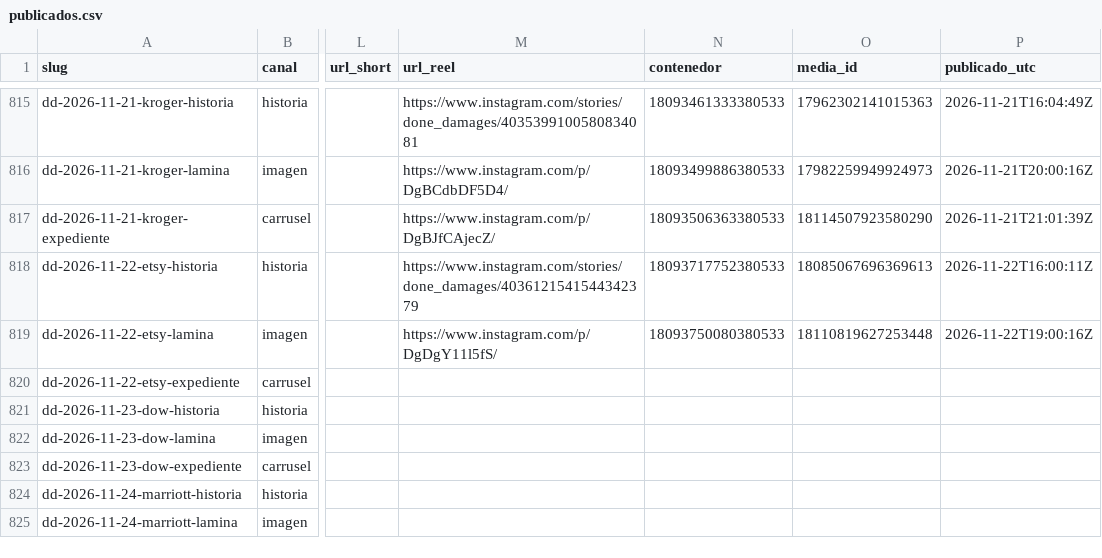
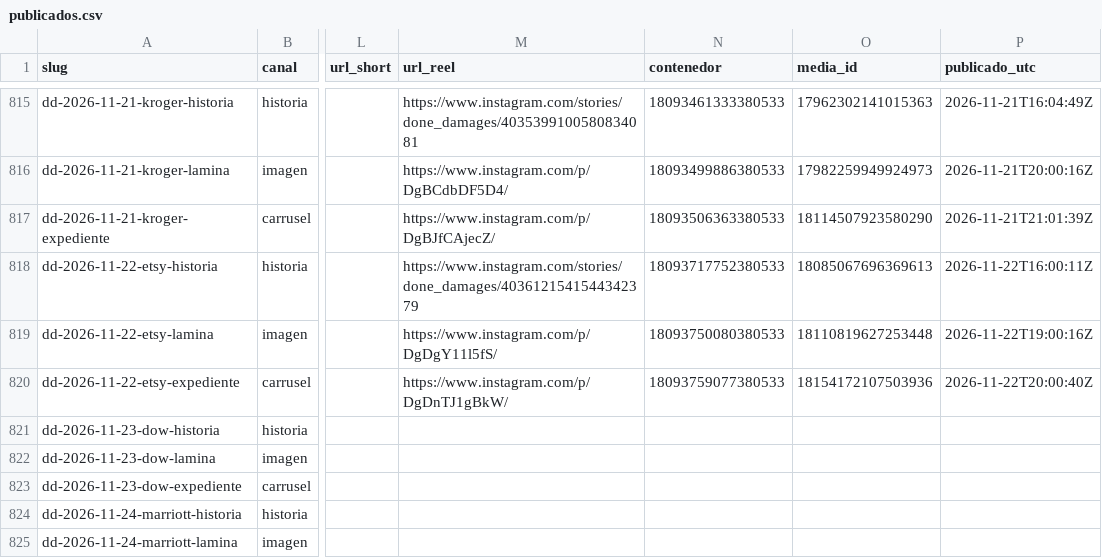
Before and after one commit to hardlypythonnmr/cpe-engine, a CSV file: earn/naos/motor/instagram/publicados.csv, drawn as a sheet; only a part is shown, gaps mark what is left out; the diff names each change by its address in the sheet, - before the commit and + after, or states it on an @@ line.

Commit message:
naos: Reel de dd-2026-11-22-etsy-expediente (naos-reel)

```diff
--- a/earn/naos/motor/instagram/publicados.csv
+++ b/earn/naos/motor/instagram/publicados.csv
-M820 (url_reel): (empty)
+M820 (url_reel): https://www.instagram.com/p/DgDnTJ1gBkW/
-N820 (contenedor): (empty)
+N820 (contenedor): 18093759077380533
-O820 (media_id): (empty)
+O820 (media_id): 18154172107503936
-P820 (publicado_utc): (empty)
+P820 (publicado_utc): 2026-11-22T20:00:40Z
```
Also changed, not shown: 1 other file.
